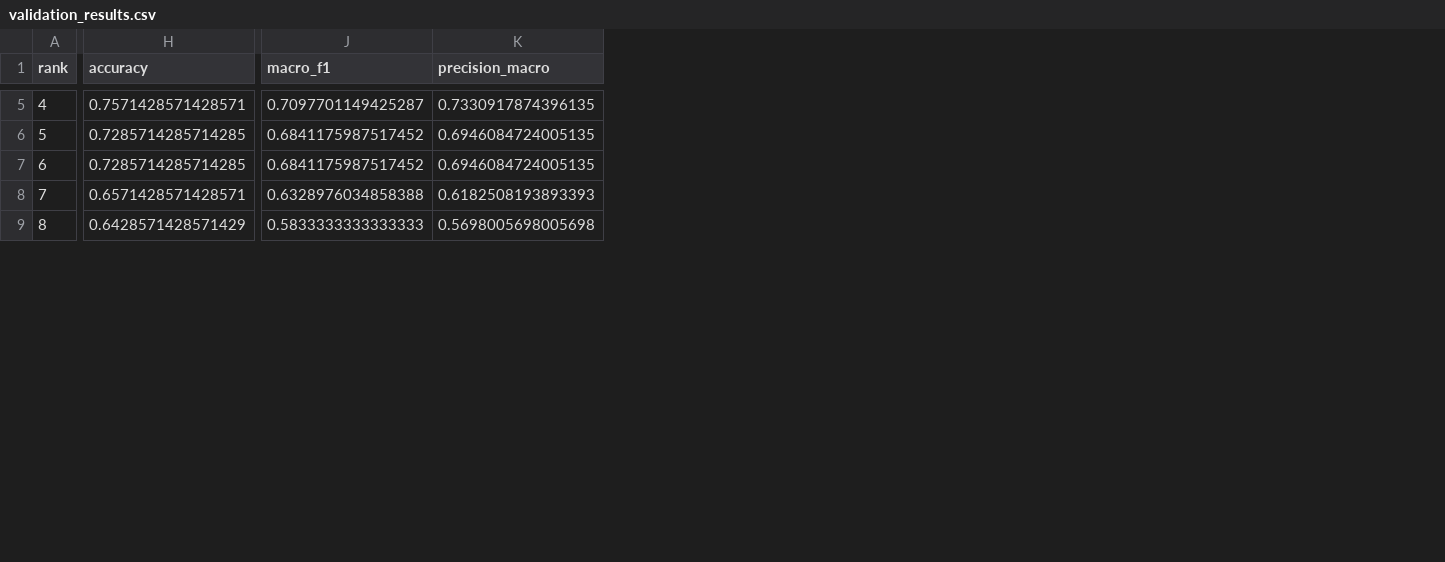
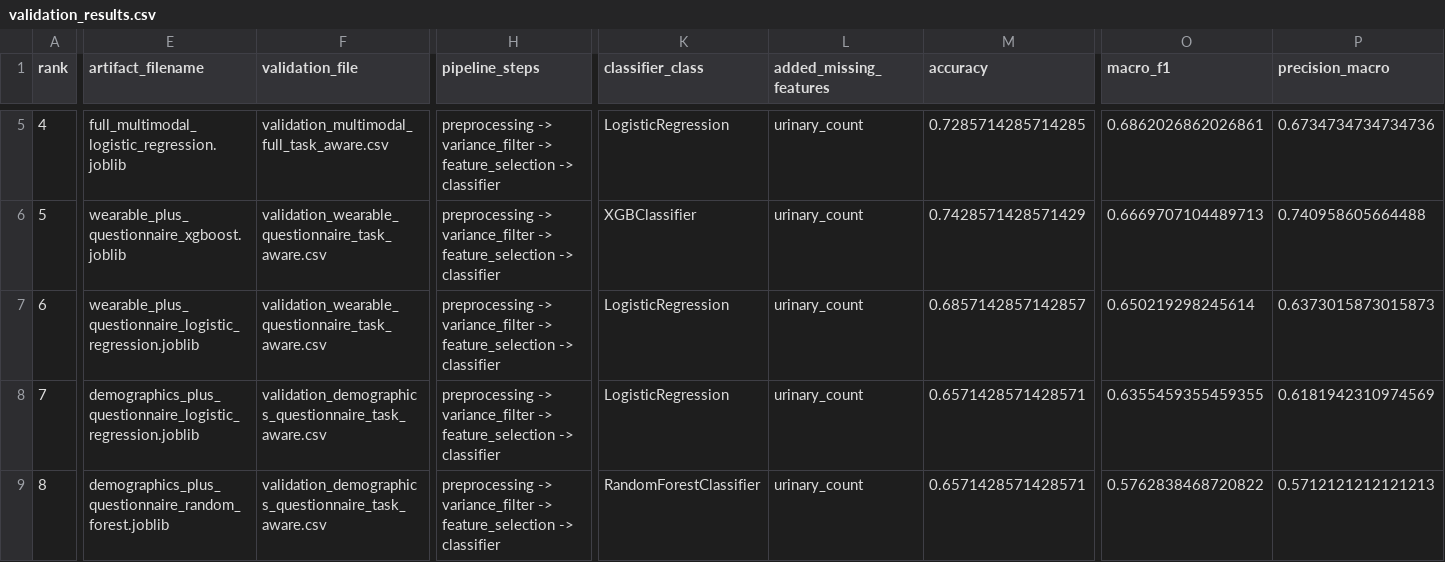
Before and after one commit to obramwell/AI-Assisted-Screening-of-Parkinson-s-Disease, a CSV file: outputs/metrics/validation_results.csv, drawn as a sheet; only a part is shown, gaps mark what is left out; addresses are those after the commit; the diff covers the shown part only; the diff names each change by its address in the sheet, - before the commit and + after, or states it on an @@ line.

```diff
--- a/outputs/metrics/validation_results.csv
+++ b/outputs/metrics/validation_results.csv
+column E (artifact_filename), rows 5-9: full_multimodal_logistic_regression.joblib | wearable_plus_questionnaire_xgboost.joblib | wearable_plus_questionnaire_logistic_regression.joblib | demographics_plus_questionnaire_logistic_regression.joblib | demographics_plus_questionnaire_random_forest.joblib
+column F (validation_file), rows 5-9: validation_multimodal_full_task_aware.csv | validation_wearable_questionnaire_task_aware.csv | validation_wearable_questionnaire_task_aware.csv | validation_demographics_questionnaire_task_aware.csv | validation_demographics_questionnaire_task_aware.csv
+column H (pipeline_steps), rows 5-9: all preprocessing -> variance_filter -> feature_selection -> classifier
+column K (classifier_class), rows 5-9: LogisticRegression | XGBClassifier | LogisticRegression | LogisticRegression | RandomForestClassifier
+column L (added_missing_features), rows 5-9: all urinary_count
-M5 (accuracy): 0.7571428571428571
+M5 (accuracy): 0.7285714285714285
-O5 (macro_f1): 0.7097701149425287
+O5 (macro_f1): 0.6862026862026861
-P5 (precision_macro): 0.7330917874396135
+P5 (precision_macro): 0.6734734734734736
-M6 (accuracy): 0.7285714285714285
+M6 (accuracy): 0.7428571428571429
-O6 (macro_f1): 0.6841175987517452
+O6 (macro_f1): 0.6669707104489713
-P6 (precision_macro): 0.6946084724005135
+P6 (precision_macro): 0.740958605664488
-M7 (accuracy): 0.7285714285714285
+M7 (accuracy): 0.6857142857142857
-O7 (macro_f1): 0.6841175987517452
+O7 (macro_f1): 0.650219298245614
-P7 (precision_macro): 0.6946084724005135
+P7 (precision_macro): 0.6373015873015873
-O8 (macro_f1): 0.6328976034858388
+O8 (macro_f1): 0.6355459355459355
-P8 (precision_macro): 0.6182508193893393
+P8 (precision_macro): 0.6181942310974569
-M9 (accuracy): 0.6428571428571429
+M9 (accuracy): 0.6571428571428571
-O9 (macro_f1): 0.5833333333333333
+O9 (macro_f1): 0.5762838468720822
-P9 (precision_macro): 0.5698005698005698
+P9 (precision_macro): 0.5712121212121213
```
Also changed, not shown: 45 edited cells elsewhere in this file, outputs/metrics/validation_predictions.csv, outputs/metrics/validation_probabilities.csv, 16 other files.
